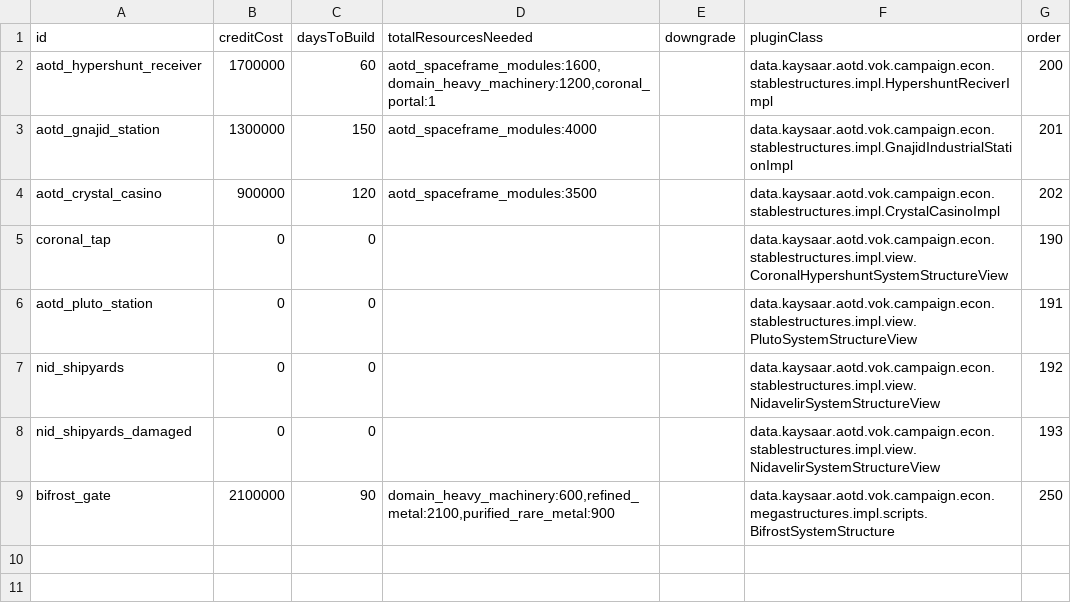
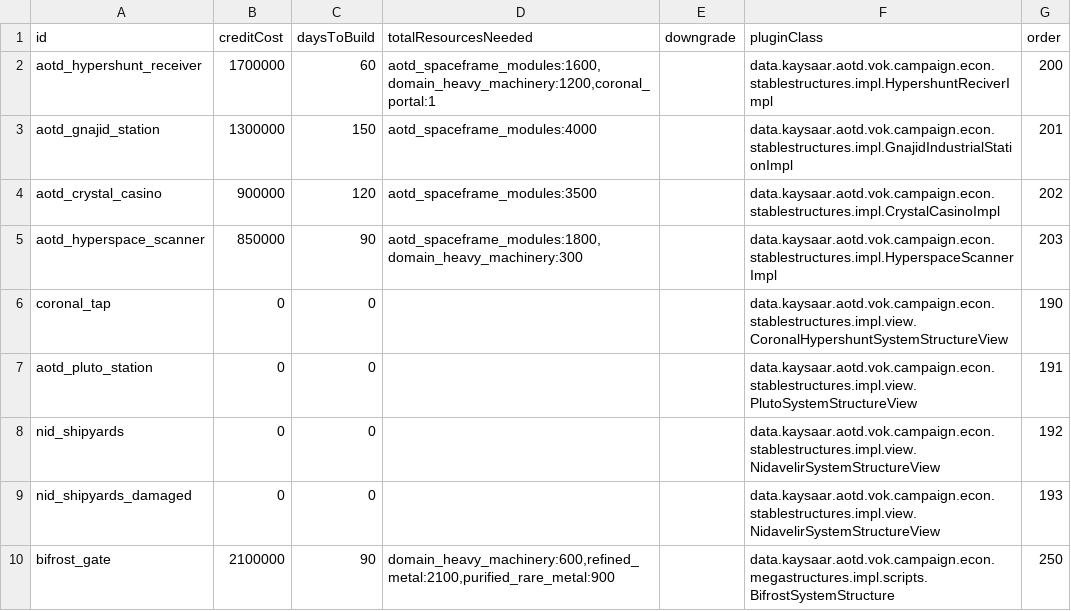
Before and after one commit to Kaysaar/AoTD-VaultsOfKnowledge, a CSV file: data/campaign/aotd_stable_structures.csv, drawn as a sheet.

```diff
--- a/data/campaign/aotd_stable_structures.csv
+++ b/data/campaign/aotd_stable_structures.csv
@@ -4,2 +4,3 @@ aotd_gnajid_station,1300000,150,aotd_spaceframe_modules:4000,,data.kaysaar.aotd.
 aotd_crystal_casino,900000,120,aotd_spaceframe_modules:3500,,data.kaysaar.aotd.vok.campaign.econ.stablestructures.impl.CrystalCasinoImpl,202
+aotd_hyperspace_scanner,850000,90,"aotd_spaceframe_modules:1800,domain_heavy_machinery:300",,data.kaysaar.aotd.vok.campaign.econ.stablestructures.impl.HyperspaceScannerImpl,203
 coronal_tap,0,0,,,data.kaysaar.aotd.vok.campaign.econ.stablestructures.impl.view.CoronalHypershuntSystemStructureView,190
```
Also changed, not shown: data/campaign/aotd_tech_options.csv, data/strings/descriptions.csv, 4 other files.
